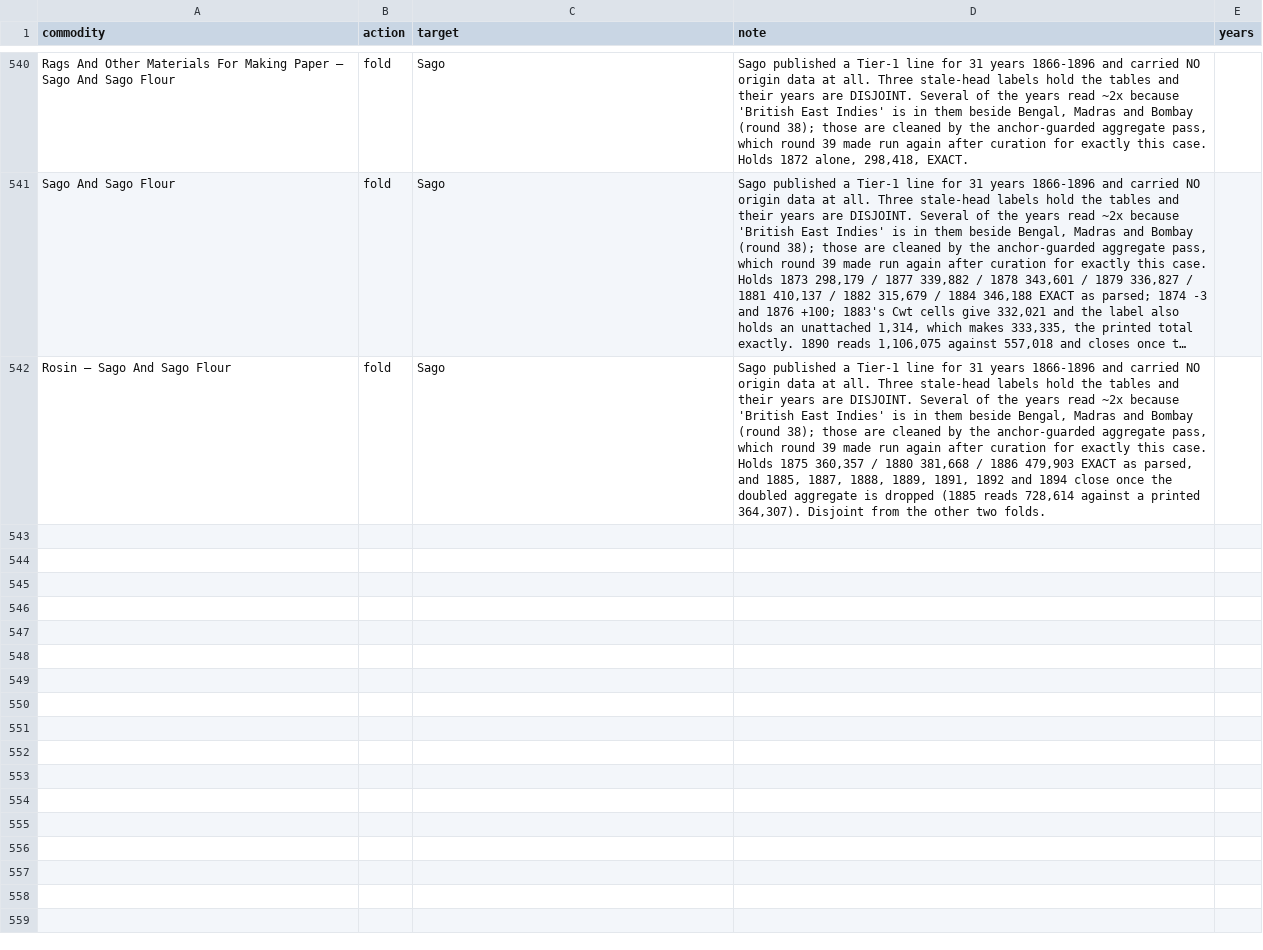
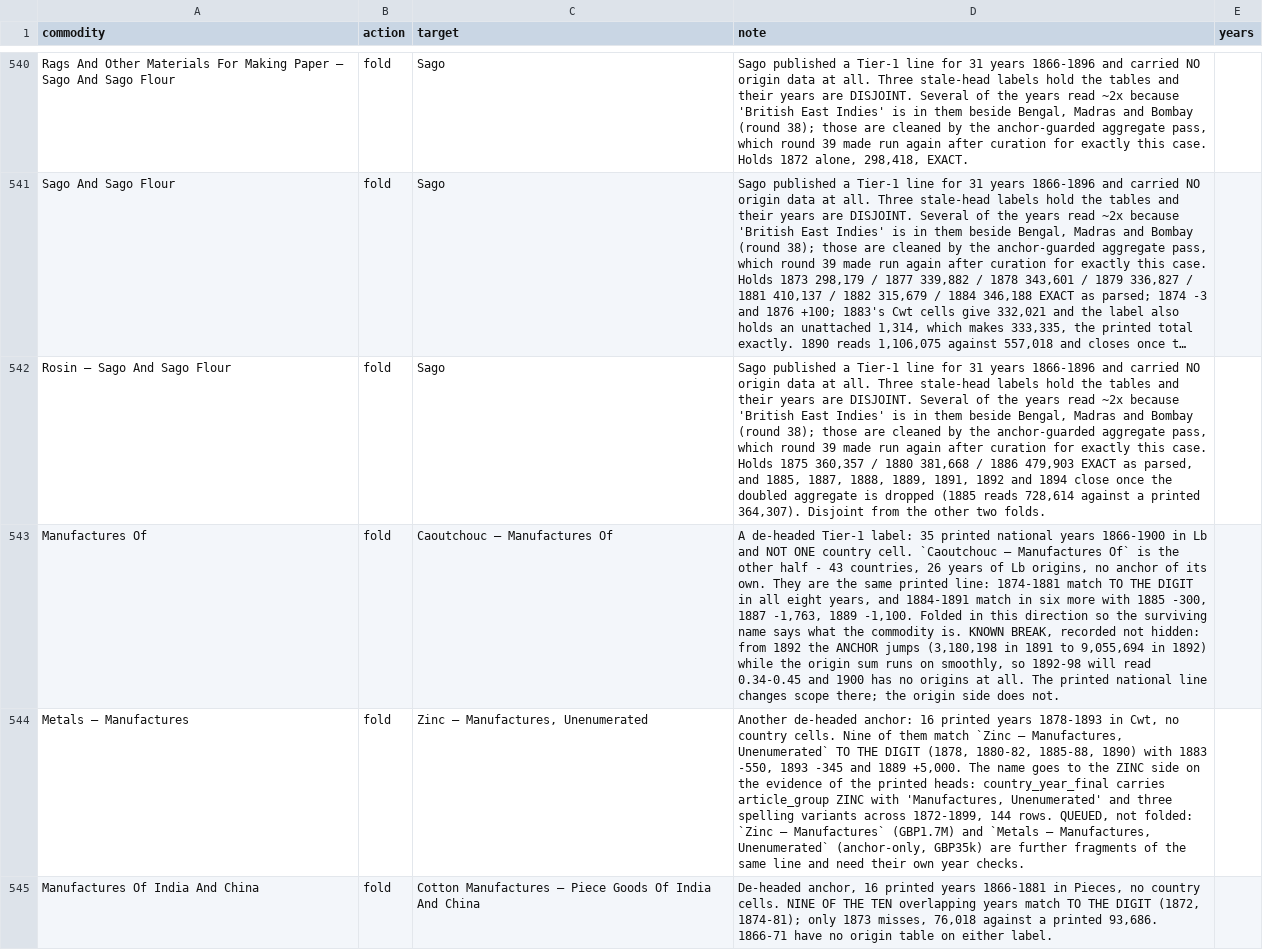
Before and after one commit to jburnford/uk-trade-db, a CSV file: reference/commodity_curation.csv, drawn as a sheet; only a part is shown, gaps mark what is left out; long unchanged cells end in …; the diff names each change by its address in the sheet, - before the commit and + after, or states it on an @@ line.

```diff
--- a/reference/commodity_curation.csv
+++ b/reference/commodity_curation.csv
+row 543: Manufactures Of | fold | Caoutchouc — Manufactures Of | A de-headed Tier-1 label: 35 printed national years 1866-1900 in Lb and NOT ONE country cell. `Caoutchouc — Manufactures Of` is the other half - 43 countries, 26 years of Lb origins, no anchor of its own. They are the same printed line: 1874-1881 match TO THE DIGIT in all eight years, and 1884-1891 match in six more with 1885 -300, 1887 -1,763, 1889 -1,100. Folded in this direction so the surviving name says what the commodity is. KNOWN BREAK, recorded not hidden: from 1892 the ANCHOR jumps (3,180,198 in 1891 to 9,055,694 in 1892) while the origin sum runs on smoothly, so 1892-98 will read 0.34-0.45 and 1900 has no origins at all. The printed national line changes scope there; the origin side does not.
+row 544: Metals — Manufactures | fold | Zinc — Manufactures, Unenumerated | Another de-headed anchor: 16 printed years 1878-1893 in Cwt, no country cells. Nine of them match `Zinc — Manufactures, Unenumerated` TO THE DIGIT (1878, 1880-82, 1885-88, 1890) with 1883 -550, 1893 -345 and 1889 +5,000. The name goes to the ZINC side on the evidence of the printed heads: country_year_final carries article_group ZINC with 'Manufactures, Unenumerated' and three spelling variants across 1872-1899, 144 rows. QUEUED, not folded: `Zinc — Manufactures` (GBP1.7M) and `Metals — Manufactures, Unenumerated` (anchor-only, GBP35k) are further fragments of the same line and need their own year checks.
+row 545: Manufactures Of India And China | fold | Cotton Manufactures — Piece Goods Of India And China | De-headed anchor, 16 printed years 1866-1881 in Pieces, no country cells. NINE OF THE TEN overlapping years match TO THE DIGIT (1872, 1874-81); only 1873 misses, 76,018 against a printed 93,686. 1866-71 have no origin table on either label.
```
Also changed, not shown: 1 other file.
